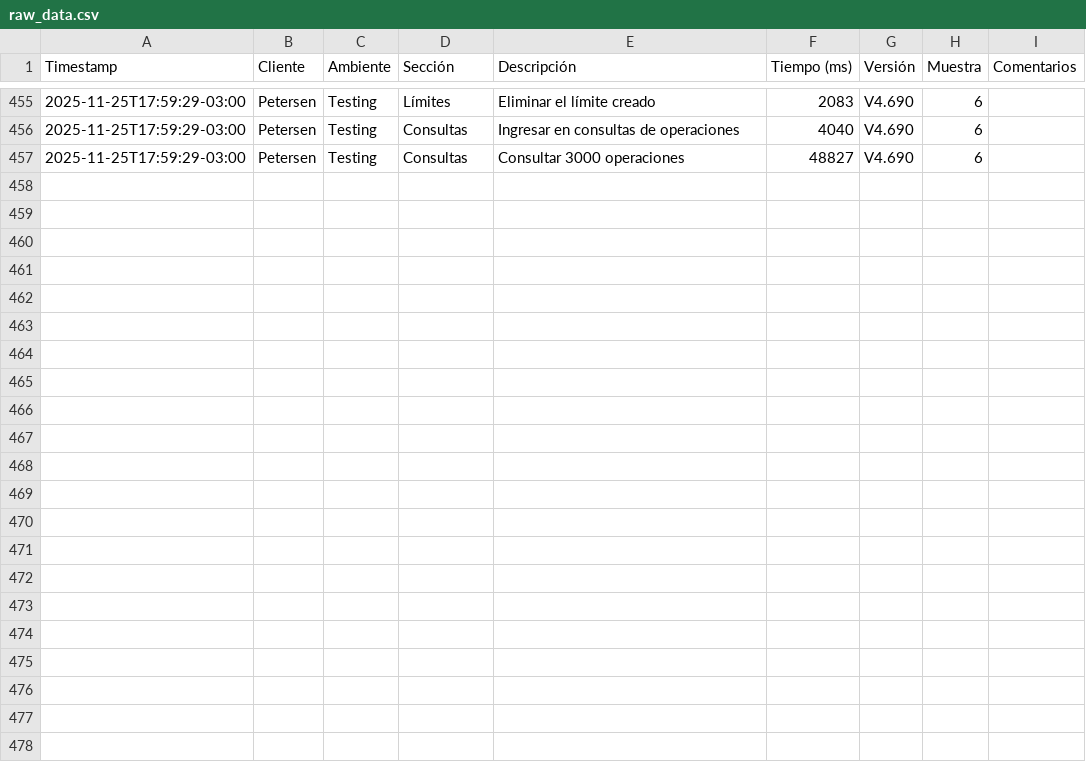
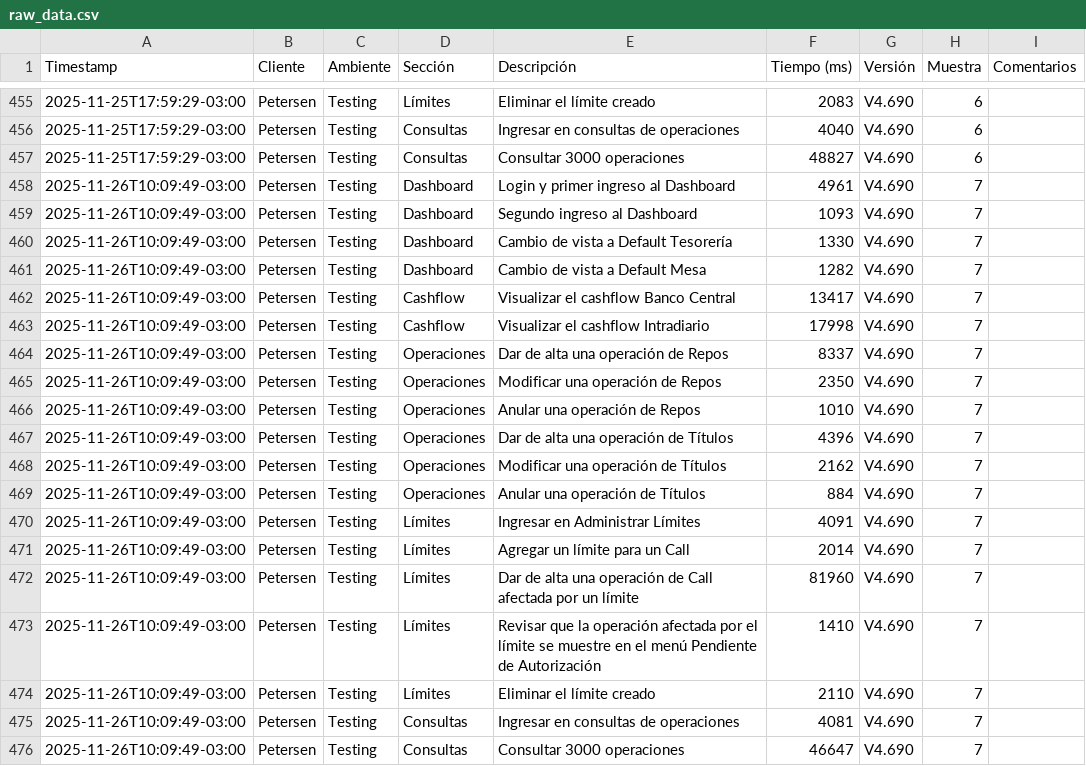
Before and after one commit to chbazan/tr_cypress_reports, a CSV file: raw_data.csv, drawn as a sheet; only a part is shown, gaps mark what is left out.

Commit message:
Deploy metrics for Testing/Petersen/V4.690 [ci skip]

```diff
--- a/raw_data.csv
+++ b/raw_data.csv
@@ -457 +457,20 @@ Timestamp,Cliente,Ambiente,Sección,Descripción,Tiempo (ms),Versión,Muestra,Co
 2025-11-25T17:59:29-03:00,Petersen,Testing,Consultas,Consultar 3000 operaciones,48827,V4.690,6,
+2025-11-26T10:09:49-03:00,Petersen,Testing,Dashboard,Login y primer ingreso al Dashboard,4961,V4.690,7,
+2025-11-26T10:09:49-03:00,Petersen,Testing,Dashboard,Segundo ingreso al Dashboard,1093,V4.690,7,
+2025-11-26T10:09:49-03:00,Petersen,Testing,Dashboard,Cambio de vista a Default Tesorería,1330,V4.690,7,
+2025-11-26T10:09:49-03:00,Petersen,Testing,Dashboard,Cambio de vista a Default Mesa,1282,V4.690,7,
+2025-11-26T10:09:49-03:00,Petersen,Testing,Cashflow,Visualizar el cashflow Banco Central,13417,V4.690,7,
+2025-11-26T10:09:49-03:00,Petersen,Testing,Cashflow,Visualizar el cashflow Intradiario,17998,V4.690,7,
+2025-11-26T10:09:49-03:00,Petersen,Testing,Operaciones,Dar de alta una operación de Repos,8337,V4.690,7,
+2025-11-26T10:09:49-03:00,Petersen,Testing,Operaciones,Modificar una operación de Repos,2350,V4.690,7,
+2025-11-26T10:09:49-03:00,Petersen,Testing,Operaciones,Anular una operación de Repos,1010,V4.690,7,
+2025-11-26T10:09:49-03:00,Petersen,Testing,Operaciones,Dar de alta una operación de Títulos,4396,V4.690,7,
+2025-11-26T10:09:49-03:00,Petersen,Testing,Operaciones,Modificar una operación de Títulos,2162,V4.690,7,
+2025-11-26T10:09:49-03:00,Petersen,Testing,Operaciones,Anular una operación de Títulos,884,V4.690,7,
+2025-11-26T10:09:49-03:00,Petersen,Testing,Límites,Ingresar en Administrar Límites,4091,V4.690,7,
+2025-11-26T10:09:49-03:00,Petersen,Testing,Límites,Agregar un límite para un Call,2014,V4.690,7,
+2025-11-26T10:09:49-03:00,Petersen,Testing,Límites,Dar de alta una operación de Call afectada por un límite,81960,V4.690,7,
+2025-11-26T10:09:49-03:00,Petersen,Testing,Límites,Revisar que la operación afectada por el límite se muestre en el menú Pendiente de Autorización,1410,V4.690,7,
+2025-11-26T10:09:49-03:00,Petersen,Testing,Límites,Eliminar el límite creado,2110,V4.690,7,
+2025-11-26T10:09:49-03:00,Petersen,Testing,Consultas,Ingresar en consultas de operaciones,4081,V4.690,7,
+2025-11-26T10:09:49-03:00,Petersen,Testing,Consultas,Consultar 3000 operaciones,46647,V4.690,7,
```
Also changed, not shown: Testing/Petersen/V4.690/comparativa_historica_por_descripcion.csv, Testing/Petersen/V4.690/comparativa_historica_por_seccion.csv, 7 other files.
